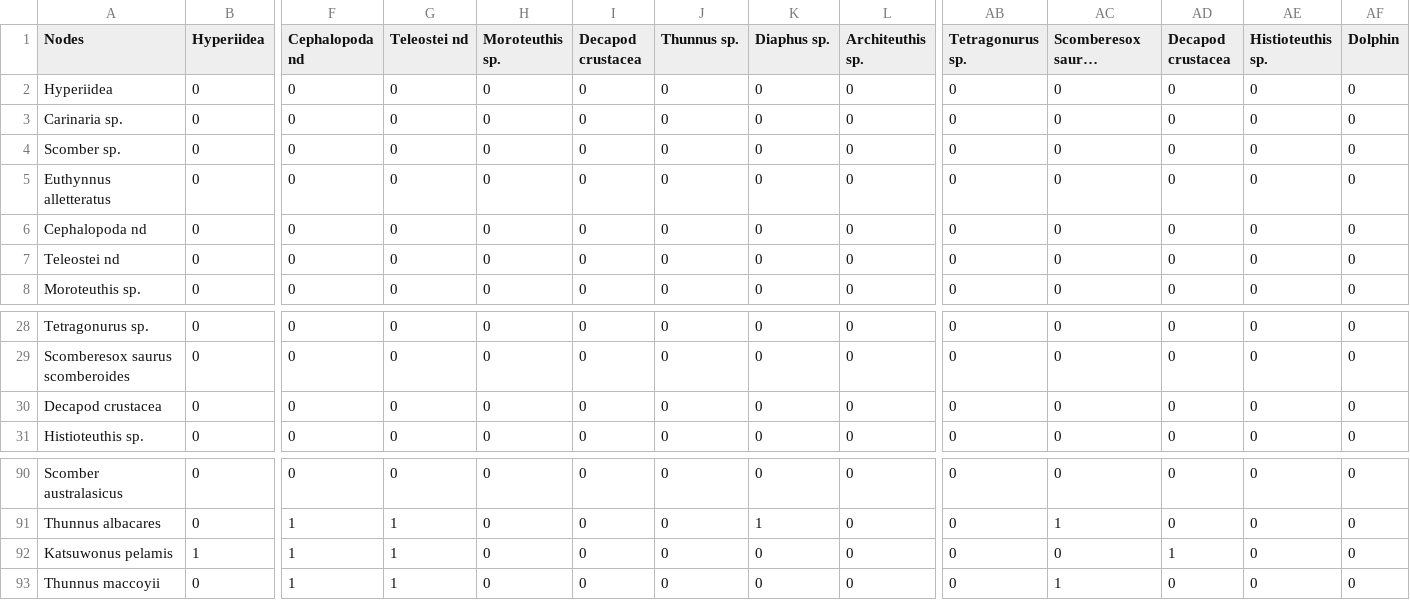
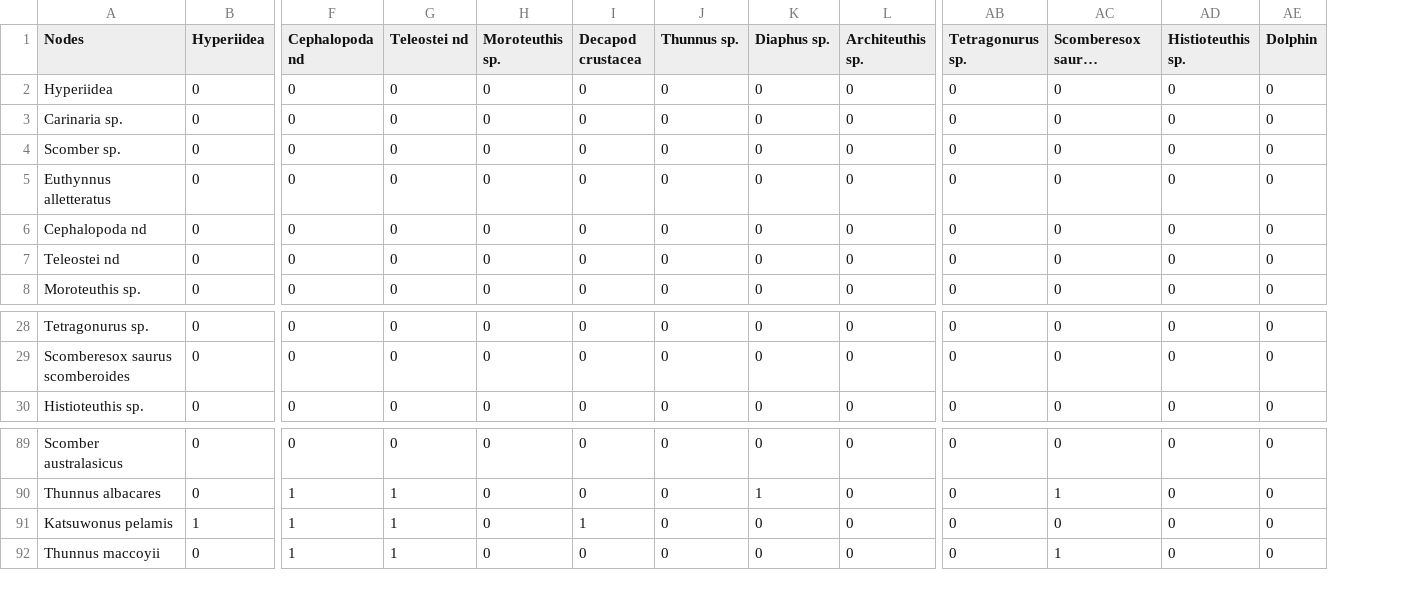
Before and after one commit to lsaravia/MarineFoodWebsSmallWorld, a CSV file: Data/FoodWebs/SWPacific_FW.csv, drawn as a sheet; only a part is shown, gaps mark what is left out; long unchanged cells end in …; removed rows and columns are numbered as before the commit, all else as after; rows hold the shown columns only; the diff names each change by its address in the sheet, - before the commit and + after, or states it on an @@ line.

```diff
--- a/Data/FoodWebs/SWPacific_FW.csv
+++ b/Data/FoodWebs/SWPacific_FW.csv
-column AD (Decapod crustacea), rows 2-8: all 0; rows 28-29: 0 | 0; row 31: 0; rows 90-93: 0 | 0 | 1 | 0
-row 30: Decapod crustacea | 0 | 0 | 0 | 0 | 0 | 0 | 0 | 0 | 0 | 0 | 0 | 0 | 0
-I91 (Decapod crustacea): 0
+I91 (Decapod crustacea): 1
```
Also changed, not shown: Data/FoodWebs/PotterCove_FW.csv, Data/FoodWebs/SimonBay_FW.csv.
